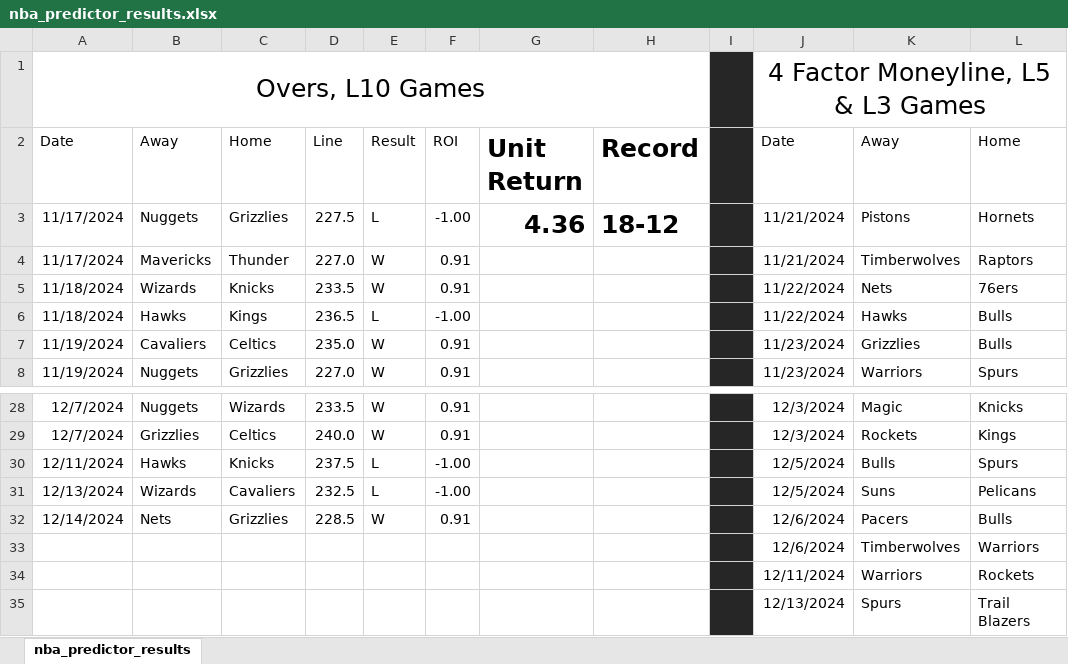
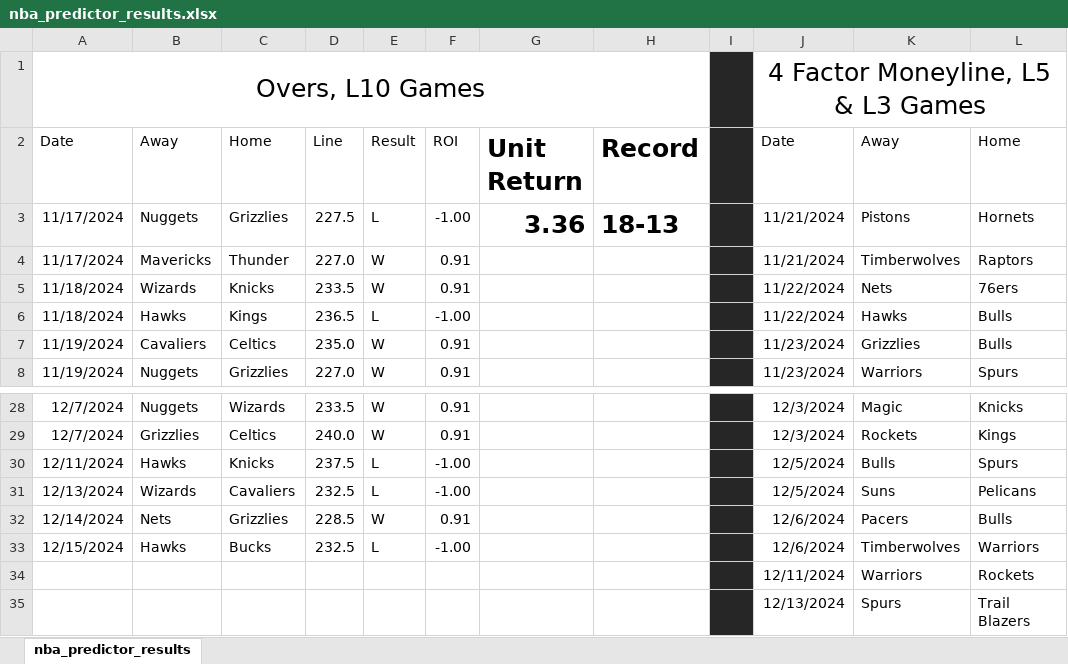
Before and after one commit to shaylondon/nba_predictor, an Excel workbook: nba_predictor_results.xlsx, sheet nba_predictor_results, drawn as a sheet; only a part is shown, gaps mark what is left out; values as stored, in another font and other column widths than the file's, no borders; the diff names each change by its address in the sheet, - before the commit and + after, or states it on an @@ line.

Commit message:
updated 12/14/24 results

```diff
--- a/nba_predictor_results.xlsx (sheet nba_predictor_results)
+++ b/nba_predictor_results.xlsx (sheet nba_predictor_results)
-G3: 4.36
+G3: 3.36
-H3: 18-12
+H3: 18-13
-A33: (empty)
+A33: 12/15/2024
-B33: (empty)
+B33: Hawks
-C33: (empty)
+C33: Bucks
-D33: (empty)
+D33: 232.5
-E33: (empty)
+E33: L
-F33: (empty)
+F33: -1.00
```
